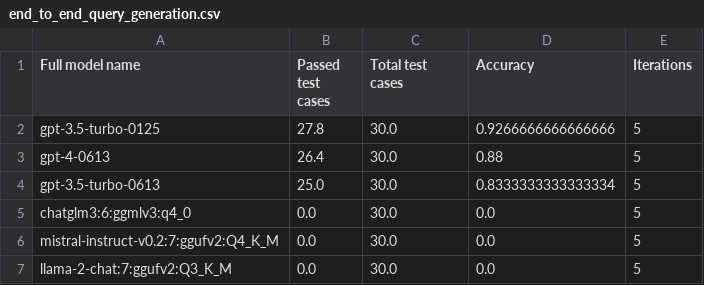
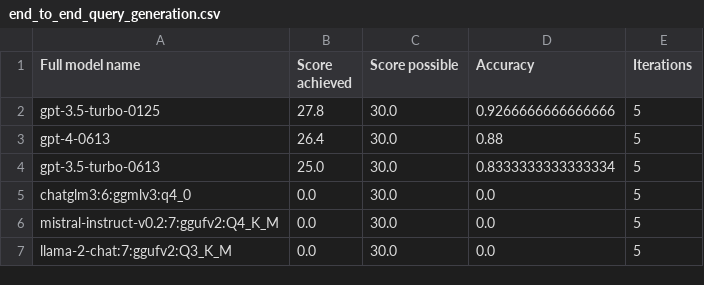
Before and after one commit to biocypher/biochatter, a CSV file: benchmark/results/processed/end_to_end_query_generation.csv, drawn as a sheet; only a part is shown.

```diff
--- a/benchmark/results/processed/end_to_end_query_generation.csv
+++ b/benchmark/results/processed/end_to_end_query_generation.csv
@@ -1,2 +1,2 @@
-Full model name,Passed test cases,Total test cases,Accuracy,Iterations
+Full model name,Score achieved,Score possible,Accuracy,Iterations
 gpt-3.5-turbo-0125,27.8,30.0,0.9266666666666666,5
```
Also changed, not shown: benchmark/results/processed/entity_selection.csv, benchmark/results/processed/explicit_relevance_of_single_fragments.csv, 27 other files.
